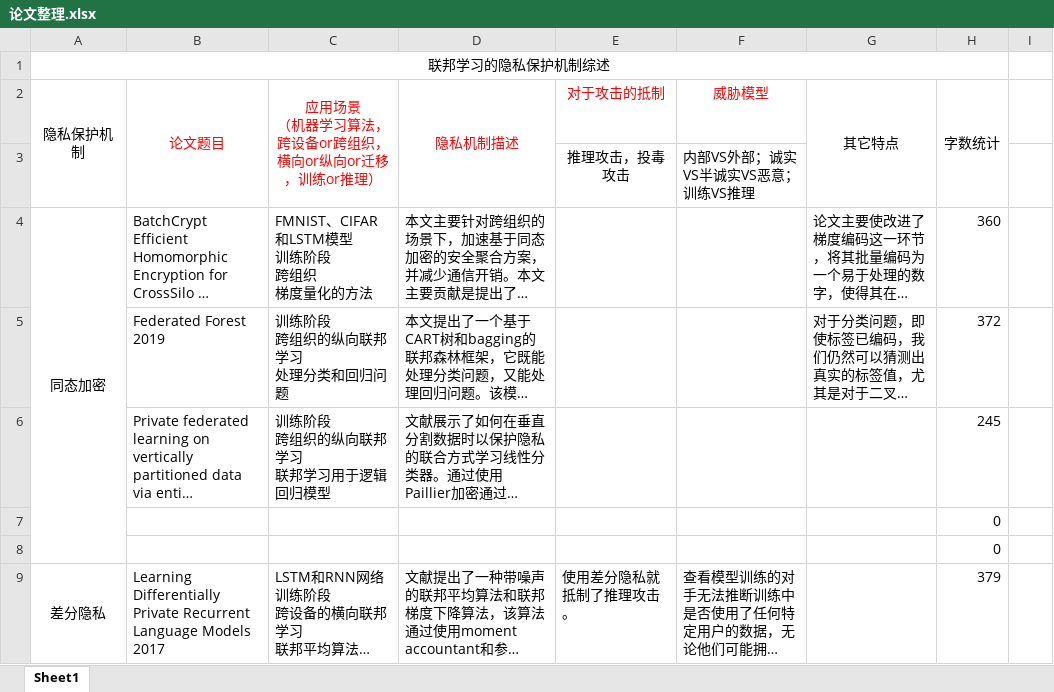
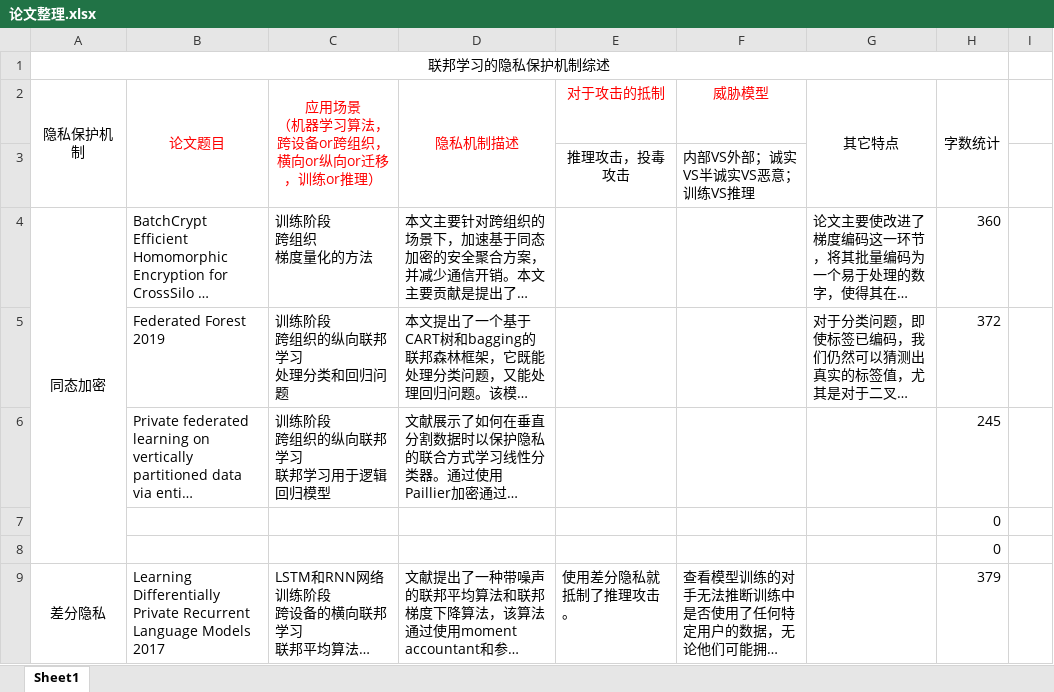
Before and after one commit to wanghaojun/FL-privacy-protection-survey, an Excel workbook: 论文整理.xlsx, sheet Sheet1, drawn as a sheet; only a part is shown; long unchanged cells end in …; values as stored, in another font and other column widths than the file's, no borders; ↵ is a line break in a cell; the diff names each change by its address in the sheet, - before the commit and + after, or states it on an @@ line.

Commit message:
Update 论文整理.xlsx

```diff
--- a/论文整理.xlsx (sheet Sheet1)
+++ b/论文整理.xlsx (sheet Sheet1)
-C4: FMNIST、CIFAR和LSTM模型 ↵ 训练阶段 ↵ 跨组织 ↵ 梯度量化的方法
+C4: 训练阶段 ↵ 跨组织 ↵ 梯度量化的方法
```
